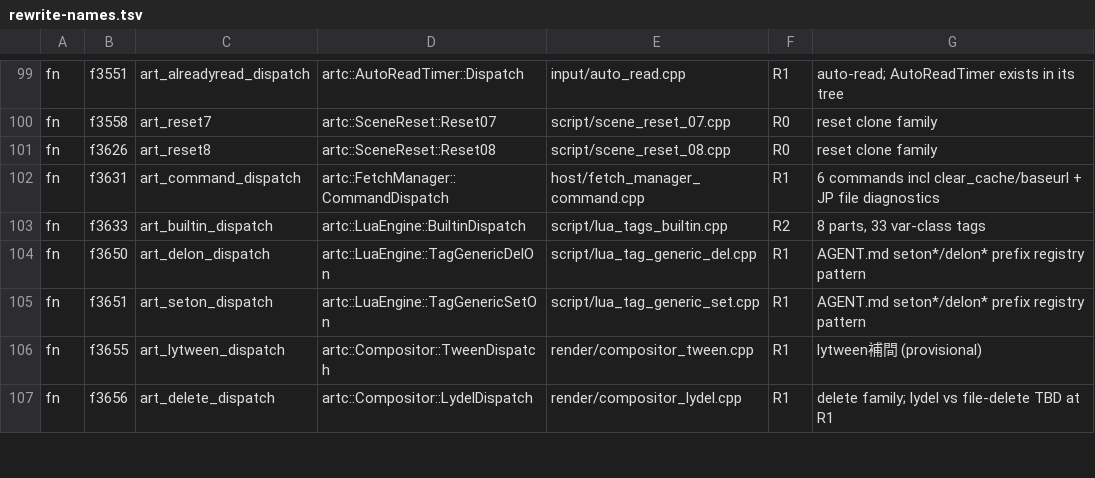
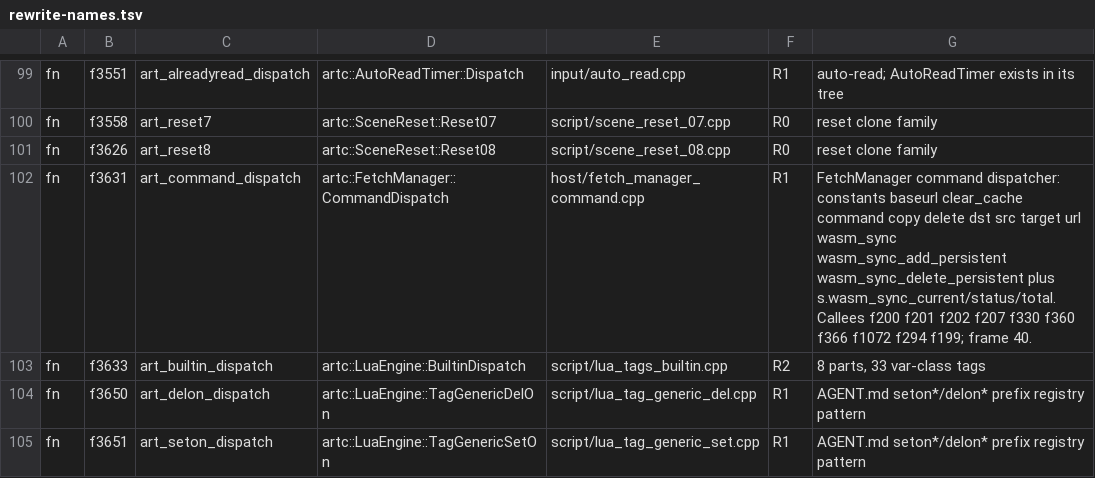
Before and after one commit to fylcr/online_gal, a TSV file: ports/artemis/rewrite-names.tsv, drawn as a sheet; only a part is shown, gaps mark what is left out; the shorter side is filled out with more unchanged rows.

Commit message:
batch 14: land f3631 FetchManager::CommandDispatch -- the plan row batch 13 unlocked
5,916 emitted lines. landed 298 -> 299; ready 20 / blocked 34.

- f3631 artc::FetchManager::CommandDispatch  host/fetch_manager_command.cpp  5,916 lines, frame 40
  void (EngineContext*, u32, u32, u32). The async fetch command dispatcher: the data segment
  carries `baseurl` `clear_cache` `command` `copy` `delete` `dst` `src` `target` `url` `wasm_sync`
  `wasm_sync_add_persistent` `wasm_sync_delete_persistent` plus the progress fields
  `s.wasm_sync_current` / `s.wasm_sync_status` / `s.wasm_sync_total`, i.e. the cache flush, the
  base-url query and the persistent wasm_sync add/delete commands.
  callees all landed: f200 f201 f202 f207 f330 f360 f366 f1072 f294 f199.
The rewrite-names.tsv note for the row was rewritten with this evidence.

gates: style-gate PASS; build-bridge-route.sh asyncify -> 299 products spliced, bridge.wasm
41,342,084 B; tx-gen2 --check --only=f3631 -> identical 1 / differing 0 / absent 0;
wasm-replace-test 4/4 (agreement 66/66, differ 0, host imports 207, GL 65/65); wasm-diff 66/66
differ 0; npm test 439/85/434 pass / 0 fail / 5 skip; real-game frame anchor PASS -- official
and candidate both canvas 2268x1098, lit 86.07%, 3 frames, 87 game files, settled frame hash
da43db44, pixel-identical.

```diff
--- a/ports/artemis/rewrite-names.tsv
+++ b/ports/artemis/rewrite-names.tsv
@@ -101,3 +101,3 @@ fn	f3558	art_reset7	artc::SceneReset::Reset07	script/scene_reset_07.cpp	R0	reset
 fn	f3626	art_reset8	artc::SceneReset::Reset08	script/scene_reset_08.cpp	R0	reset clone family
-fn	f3631	art_command_dispatch	artc::FetchManager::CommandDispatch	host/fetch_manager_command.cpp	R1	6 commands incl clear_cache/baseurl + JP file diagnostics
+fn	f3631	art_command_dispatch	artc::FetchManager::CommandDispatch	host/fetch_manager_command.cpp	R1	FetchManager command dispatcher: constants baseurl clear_cache command copy delete dst src target url wasm_sync wasm_sync_add_persistent wasm_sync_delete_persistent plus s.wasm_sync_current/status/total. Callees f200 f201 f202 f207 f330 f360 f366 f1072 f294 f199; frame 40.
 fn	f3633	art_builtin_dispatch	artc::LuaEngine::BuiltinDispatch	script/lua_tags_builtin.cpp	R2	8 parts, 33 var-class tags
```
Also changed, not shown: 2 other files.
